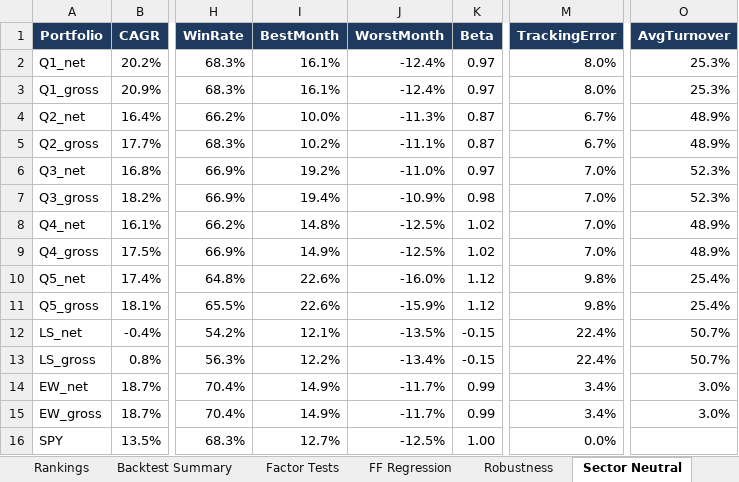
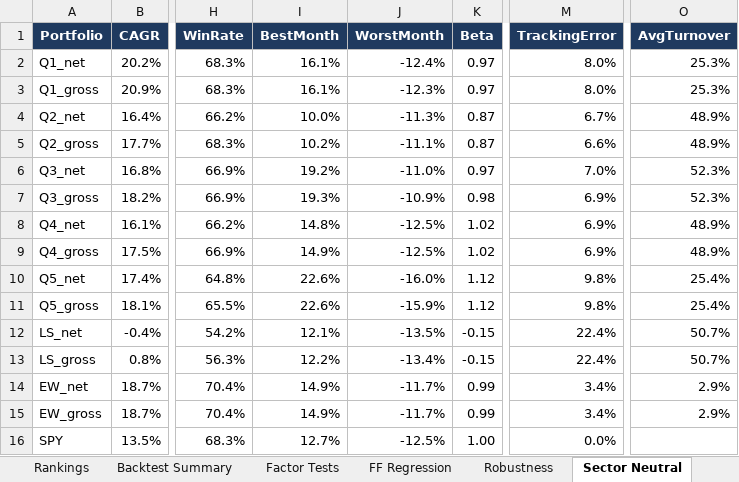
Before and after one commit to FleximusRex/Finance-equity-scanner, an Excel workbook: outputs/sp100/equity_screener_2026-11-16.xlsx, sheet Sector Neutral, drawn as a sheet; only a part is shown, gaps mark what is left out; values as stored, in another font and other column widths than the file's, no borders; the diff names each change by its address in the sheet, - before the commit and + after, or states it on an @@ line.

```diff
--- a/outputs/sp100/equity_screener_2026-11-16.xlsx (sheet Sector Neutral)
+++ b/outputs/sp100/equity_screener_2026-11-16.xlsx (sheet Sector Neutral)
-J3 (WorstMonth): -12.4%
+J3 (WorstMonth): -12.3%
-M5 (TrackingError): 6.7%
+M5 (TrackingError): 6.6%
-I7 (BestMonth): 19.4%
+I7 (BestMonth): 19.3%
-M7:M9 (TrackingError): 7.0%
+M7:M9 (TrackingError): 6.9%
-O14:O15 (AvgTurnover): 3.0%
+O14:O15 (AvgTurnover): 2.9%
```
Also changed, not shown: sheet Backtest Summary, sheet Robustness, sheet Factor Tests, sheet Notes, sheet FF Regression, outputs/sp500/equity_screener_2026-11-16.xlsx, outputs/test50/equity_screener_2026-11-16.xlsx, 31 other files.
